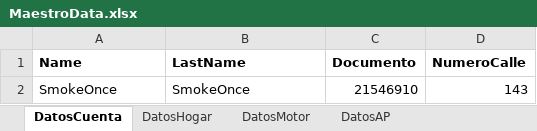
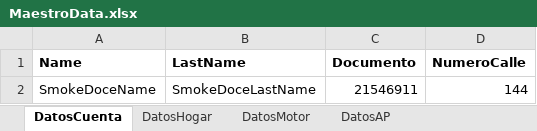
Before and after one commit to suraranorex/Smoke, an Excel workbook: Smoke/MaestroData.xlsx, sheet DatosCuenta, drawn as a sheet; values as stored, in another font and other column widths than the file's, no borders; removed rows and columns are numbered as before the commit, all else as after; the diff names each change by its address in the sheet, - before the commit and + after, or states it on an @@ line.

```diff
--- a/Smoke/MaestroData.xlsx (sheet DatosCuenta)
+++ b/Smoke/MaestroData.xlsx (sheet DatosCuenta)
-row 2: SmokeOnce | SmokeOnce | 21546910 | 143
+row 2: SmokeDoceName | SmokeDoceLastName | 21546911 | 144
```
Also changed, not shown: sheet DatosMotor, sheet DatosHogar, sheet DatosAP, 8 other files.
